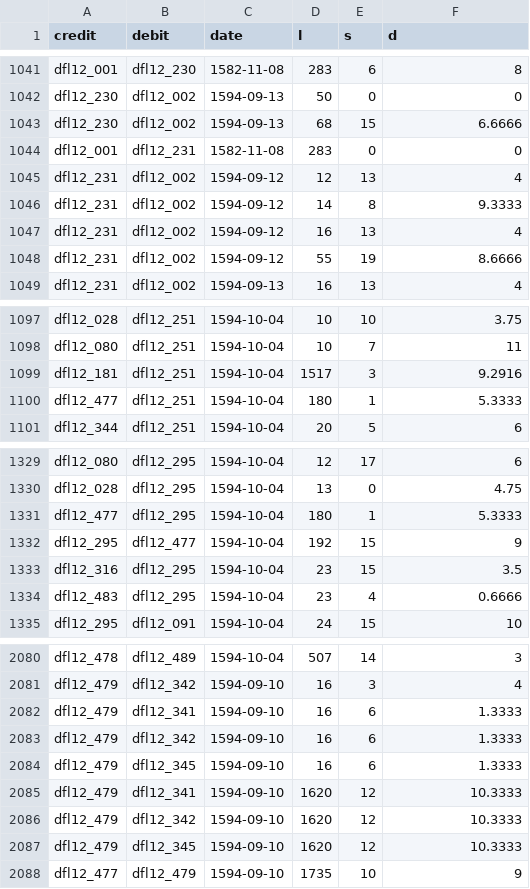
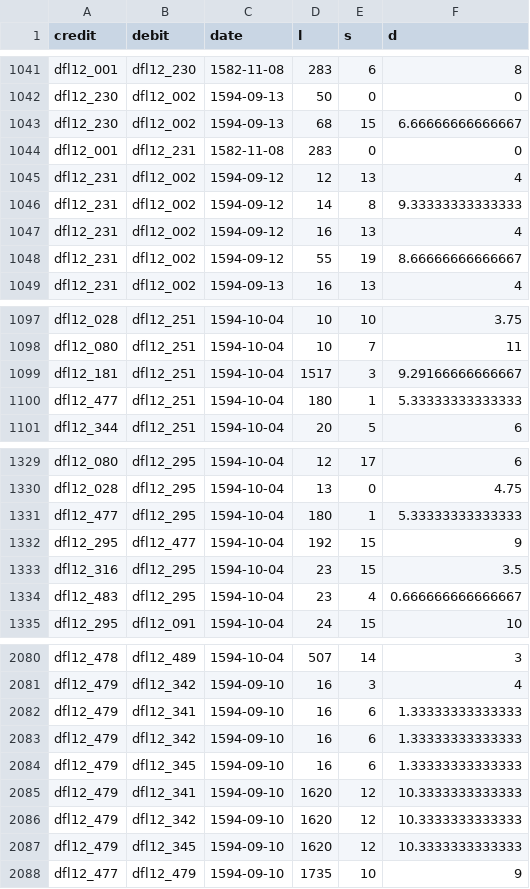
Before and after one commit to jessesadler/icns2018, a CSV file: data/transactions.csv, drawn as a sheet; only a part is shown, gaps mark what is left out; the diff covers the shown part only.

Commit message:
More accurate decimals in transactions

```diff
--- a/data/transactions.csv
+++ b/data/transactions.csv
@@ -1042,8 +1042,8 @@ dfl12_001,dfl12_230,1582-11-08,283,6,8
 dfl12_230,dfl12_002,1594-09-13,50,0,0
-dfl12_230,dfl12_002,1594-09-13,68,15,6.6666
+dfl12_230,dfl12_002,1594-09-13,68,15,6.66666666666667
 dfl12_001,dfl12_231,1582-11-08,283,0,0
 dfl12_231,dfl12_002,1594-09-12,12,13,4
-dfl12_231,dfl12_002,1594-09-12,14,8,9.3333
+dfl12_231,dfl12_002,1594-09-12,14,8,9.33333333333333
 dfl12_231,dfl12_002,1594-09-12,16,13,4
-dfl12_231,dfl12_002,1594-09-12,55,19,8.6666
+dfl12_231,dfl12_002,1594-09-12,55,19,8.66666666666667
 dfl12_231,dfl12_002,1594-09-13,16,13,4
@@ -1098,4 +1098,4 @@ dfl12_028,dfl12_251,1594-10-04,10,10,3.75
 dfl12_080,dfl12_251,1594-10-04,10,7,11
-dfl12_181,dfl12_251,1594-10-04,1517,3,9.2916
-dfl12_477,dfl12_251,1594-10-04,180,1,5.3333
+dfl12_181,dfl12_251,1594-10-04,1517,3,9.29166666666667
+dfl12_477,dfl12_251,1594-10-04,180,1,5.33333333333333
 dfl12_344,dfl12_251,1594-10-04,20,5,6
@@ -1330,6 +1330,6 @@ dfl12_080,dfl12_295,1594-10-04,12,17,6
 dfl12_028,dfl12_295,1594-10-04,13,0,4.75
-dfl12_477,dfl12_295,1594-10-04,180,1,5.3333
+dfl12_477,dfl12_295,1594-10-04,180,1,5.33333333333333
 dfl12_295,dfl12_477,1594-10-04,192,15,9
 dfl12_316,dfl12_295,1594-10-04,23,15,3.5
-dfl12_483,dfl12_295,1594-10-04,23,4,0.6666
+dfl12_483,dfl12_295,1594-10-04,23,4,0.666666666666667
 dfl12_295,dfl12_091,1594-10-04,24,15,10
@@ -2081,8 +2081,8 @@ dfl12_478,dfl12_489,1594-10-04,507,14,3
 dfl12_479,dfl12_342,1594-09-10,16,3,4
-dfl12_479,dfl12_341,1594-09-10,16,6,1.3333
-dfl12_479,dfl12_342,1594-09-10,16,6,1.3333
-dfl12_479,dfl12_345,1594-09-10,16,6,1.3333
-dfl12_479,dfl12_341,1594-09-10,1620,12,10.3333
-dfl12_479,dfl12_342,1594-09-10,1620,12,10.3333
-dfl12_479,dfl12_345,1594-09-10,1620,12,10.3333
+dfl12_479,dfl12_341,1594-09-10,16,6,1.33333333333333
+dfl12_479,dfl12_342,1594-09-10,16,6,1.33333333333333
+dfl12_479,dfl12_345,1594-09-10,16,6,1.33333333333333
+dfl12_479,dfl12_341,1594-09-10,1620,12,10.3333333333333
+dfl12_479,dfl12_342,1594-09-10,1620,12,10.3333333333333
+dfl12_479,dfl12_345,1594-09-10,1620,12,10.3333333333333
 dfl12_477,dfl12_479,1594-09-10,1735,10,9
```
Also changed, not shown: 7 edited cells elsewhere in this file, data/transactions_group.csv, 2 other files.
